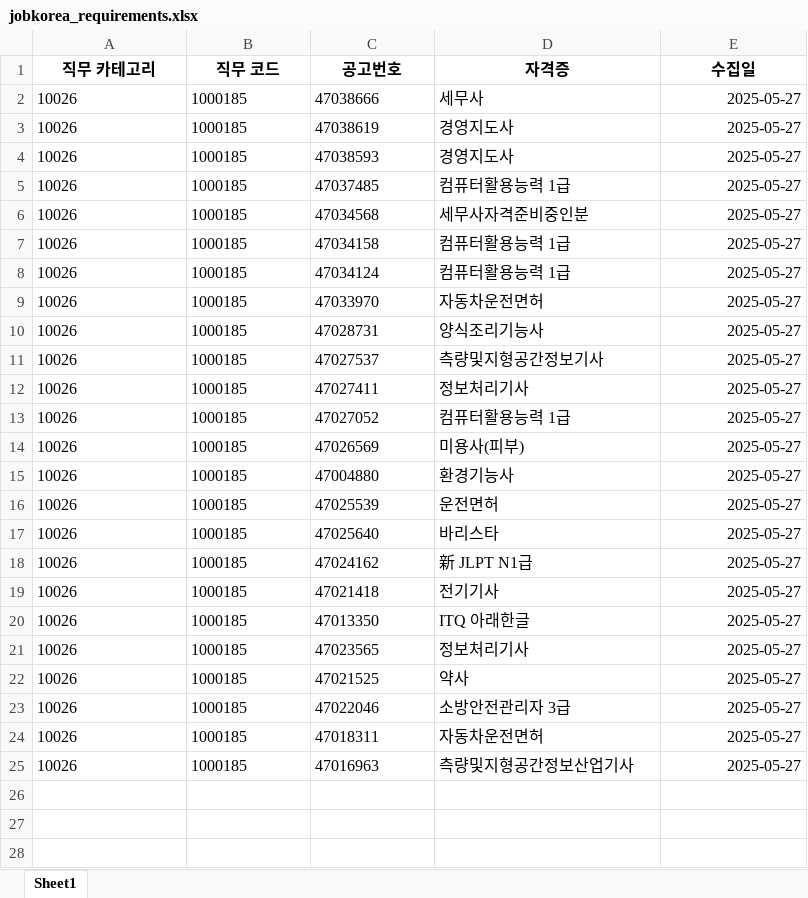
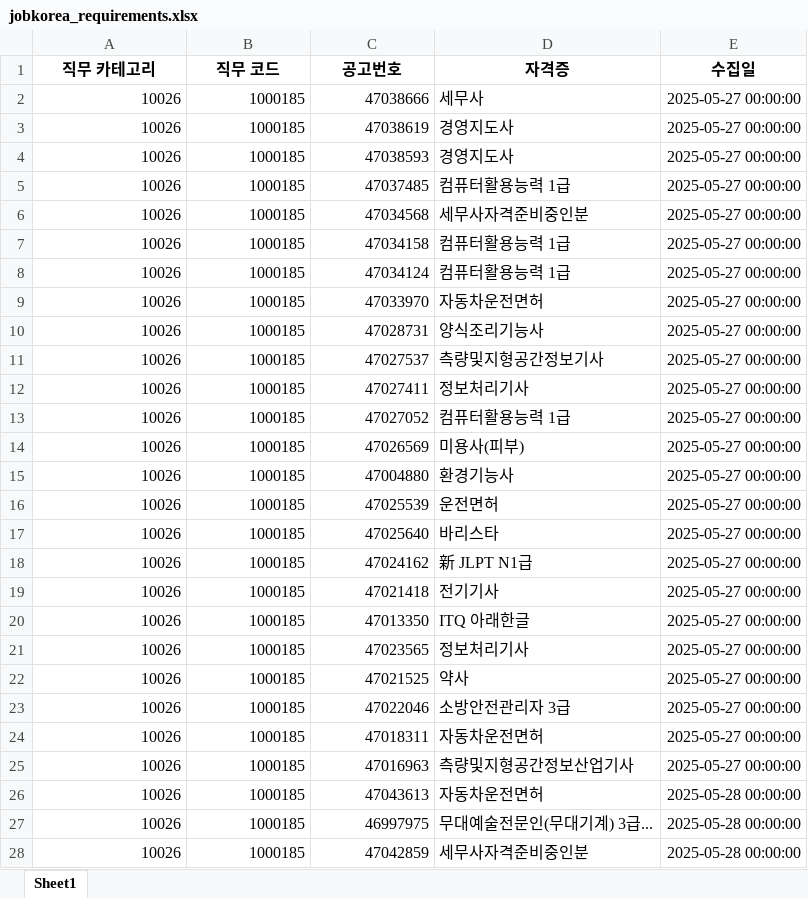
Before and after one commit to yunzivv/project_crawling_25_05, an Excel workbook: jobkorea_requirements.xlsx, sheet Sheet1, drawn as a sheet; only a part is shown; values as stored, in another font and other column widths than the file's, no borders; the diff covers the shown part only; the diff names each change by its address in the sheet, - before the commit and + after, or states it on an @@ line.

```diff
--- a/jobkorea_requirements.xlsx (sheet Sheet1)
+++ b/jobkorea_requirements.xlsx (sheet Sheet1)
-A2:C25 alignment: left
+A2:C25 alignment: right
-E2:E25 (수집일): 2025-05-27
+E2:E25 (수집일): 2025-05-27 00:00:00
+row 26: 10026 | 1000185 | 47043613 | 자동차운전면허 | 2025-05-28 00:00:00
+row 27: 10026 | 1000185 | 46997975 | 무대예술전문인(무대기계) 3급... | 2025-05-28 00:00:00
+row 28: 10026 | 1000185 | 47042859 | 세무사자격준비중인분 | 2025-05-28 00:00:00
```
Also changed, not shown: 68 added rows elsewhere in this sheet, 7 other files.
